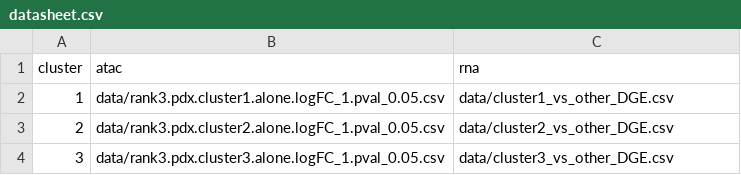
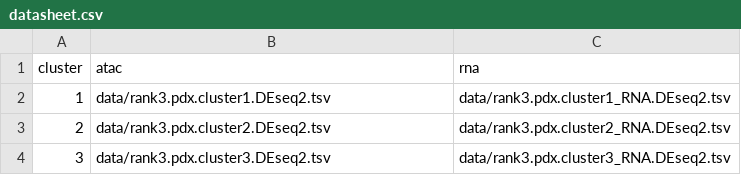
Before and after one commit to CCBR/CCBR-1326_SCLC, a CSV file: assets/datasheet.csv, drawn as a sheet.

Commit message:
feat: use unfiltered differential atac & rnaseq dat

```diff
--- a/assets/datasheet.csv
+++ b/assets/datasheet.csv
@@ -1,4 +1,4 @@
 cluster,atac,rna
-1,data/rank3.pdx.cluster1.alone.logFC_1.pval_0.05.csv,data/cluster1_vs_other_DGE.csv
-2,data/rank3.pdx.cluster2.alone.logFC_1.pval_0.05.csv,data/cluster2_vs_other_DGE.csv
-3,data/rank3.pdx.cluster3.alone.logFC_1.pval_0.05.csv,data/cluster3_vs_other_DGE.csv
+1,data/rank3.pdx.cluster1.DEseq2.tsv,data/rank3.pdx.cluster1_RNA.DEseq2.tsv
+2,data/rank3.pdx.cluster2.DEseq2.tsv,data/rank3.pdx.cluster2_RNA.DEseq2.tsv
+3,data/rank3.pdx.cluster3.DEseq2.tsv,data/rank3.pdx.cluster3_RNA.DEseq2.tsv
```
Also changed, not shown: 4 other files.
